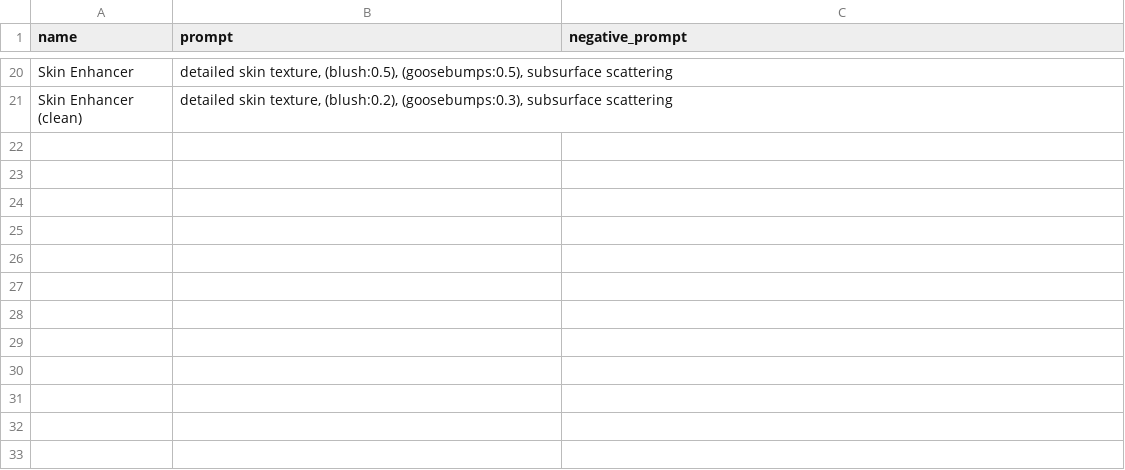
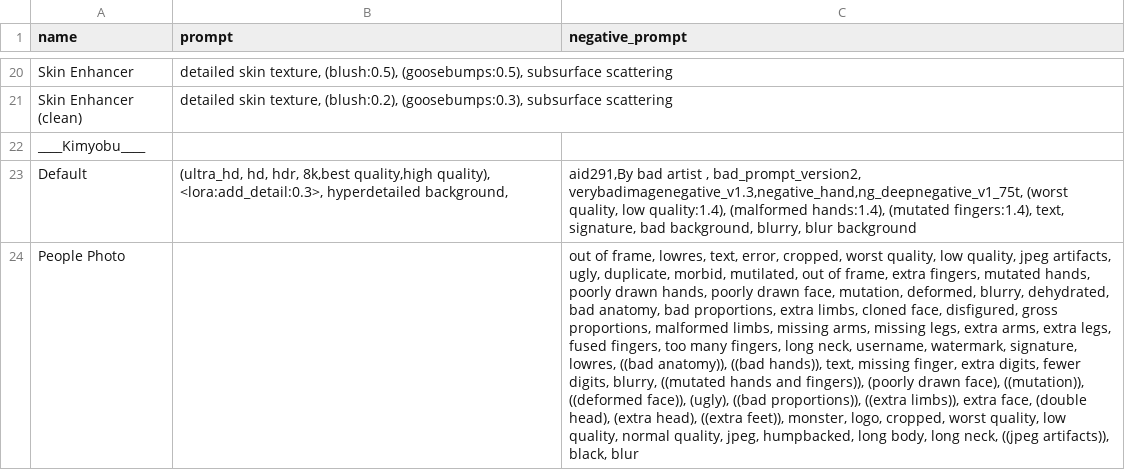
Before and after one commit to Kimyobu/Stable-diffusion-a1111-colab, a CSV file: styles.csv, drawn as a sheet; only a part is shown, gaps mark what is left out; the diff names each change by its address in the sheet, - before the commit and + after, or states it on an @@ line.

Commit message:
Update styles.csv

```diff
--- a/styles.csv
+++ b/styles.csv
+row 22: ____Kimyobu____
+row 23: Default | (ultra_hd, hd, hdr, 8k,best quality,high quality), <lora:add_detail:0.3>, hyperdetailed background, | aid291,By bad artist , bad_prompt_version2, verybadimagenegative_v1.3,negative_hand,ng_deepnegative_v1_75t, (worst quality, low quality:1.4), (malformed hands:1.4), (mutated fingers:1.4), text, signature, bad background, blurry, blur background
+row 24: People Photo |  | out of frame, lowres, text, error, cropped, worst quality, low quality, jpeg artifacts, ugly, duplicate, morbid, mutilated, out of frame, extra fingers, mutated hands, poorly drawn hands, poorly drawn face, mutation, deformed, blurry, dehydrated, bad anatomy, bad proportions, extra limbs, cloned face, disfigured, gross proportions, malformed limbs, missing arms, missing legs, extra arms, extra legs, fused fingers, too many fingers, long neck, username, watermark, signature, lowres, ((bad anatomy)), ((bad hands)), text, missing finger, extra digits, fewer digits, blurry, ((mutated hands and fingers)), (poorly drawn face), ((mutation)), ((deformed face)), (ugly), ((bad proportions)), ((extra limbs)), extra face, (double head), (extra head), ((extra feet)), monster, logo, cropped, worst quality, low quality, normal quality, jpeg, humpbacked, long body, long neck, ((jpeg artifacts)), black, blur
```
